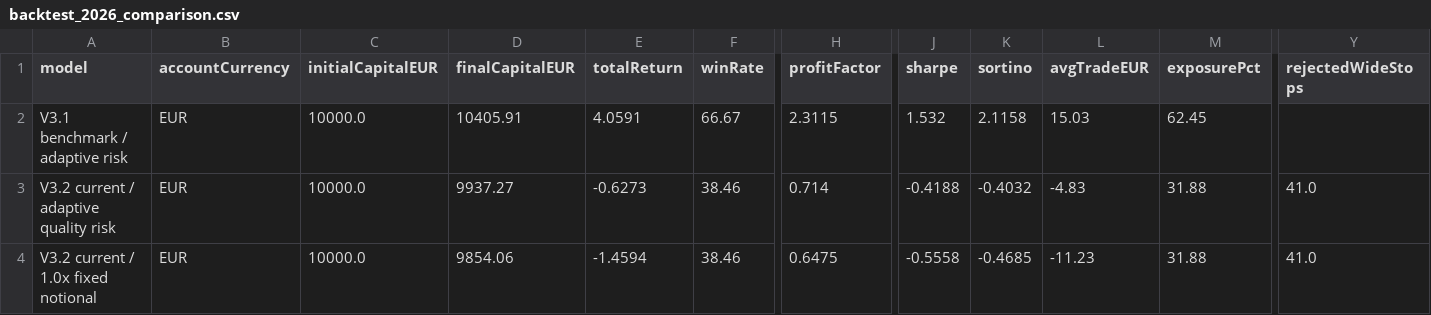
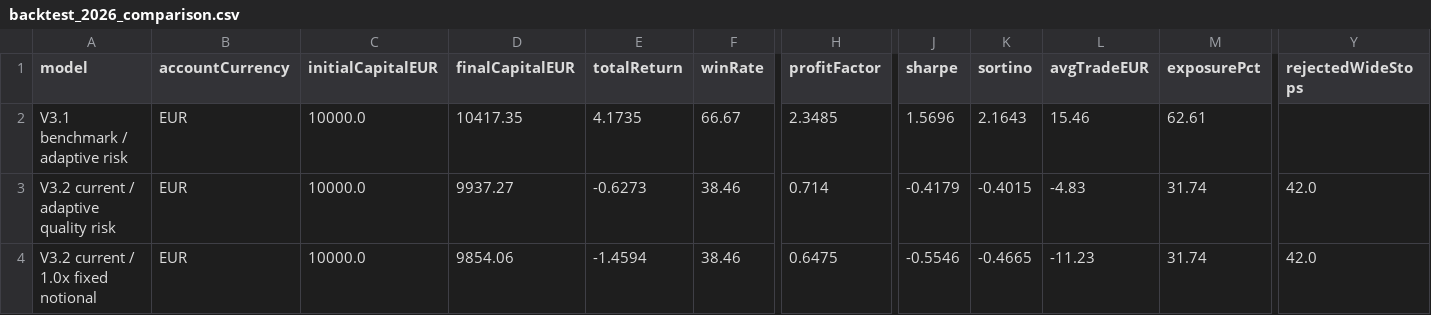
Before and after one commit to OscarTroncoso/Swing-trading---ML, a CSV file: reports/backtest_2026_comparison.csv, drawn as a sheet; only a part is shown, gaps mark what is left out; the diff names each change by its address in the sheet, - before the commit and + after, or states it on an @@ line.

```diff
--- a/reports/backtest_2026_comparison.csv
+++ b/reports/backtest_2026_comparison.csv
-D2 (finalCapitalEUR): 10405.91
+D2 (finalCapitalEUR): 10417.35
-E2 (totalReturn): 4.0591
+E2 (totalReturn): 4.1735
-H2 (profitFactor): 2.3115
+H2 (profitFactor): 2.3485
-J2 (sharpe): 1.532
+J2 (sharpe): 1.5696
-K2 (sortino): 2.1158
+K2 (sortino): 2.1643
-L2 (avgTradeEUR): 15.03
+L2 (avgTradeEUR): 15.46
-M2 (exposurePct): 62.45
+M2 (exposurePct): 62.61
-J3 (sharpe): -0.4188
+J3 (sharpe): -0.4179
-K3 (sortino): -0.4032
+K3 (sortino): -0.4015
-M3:M4 (exposurePct): 31.88
+M3:M4 (exposurePct): 31.74
-Y3:Y4 (rejectedWideStops): 41.0
+Y3:Y4 (rejectedWideStops): 42.0
-J4 (sharpe): -0.5558
+J4 (sharpe): -0.5546
-K4 (sortino): -0.4685
+K4 (sortino): -0.4665
```
Also changed, not shown: data.equity.csv, data/eurusd_daily.csv, 2 other files.
